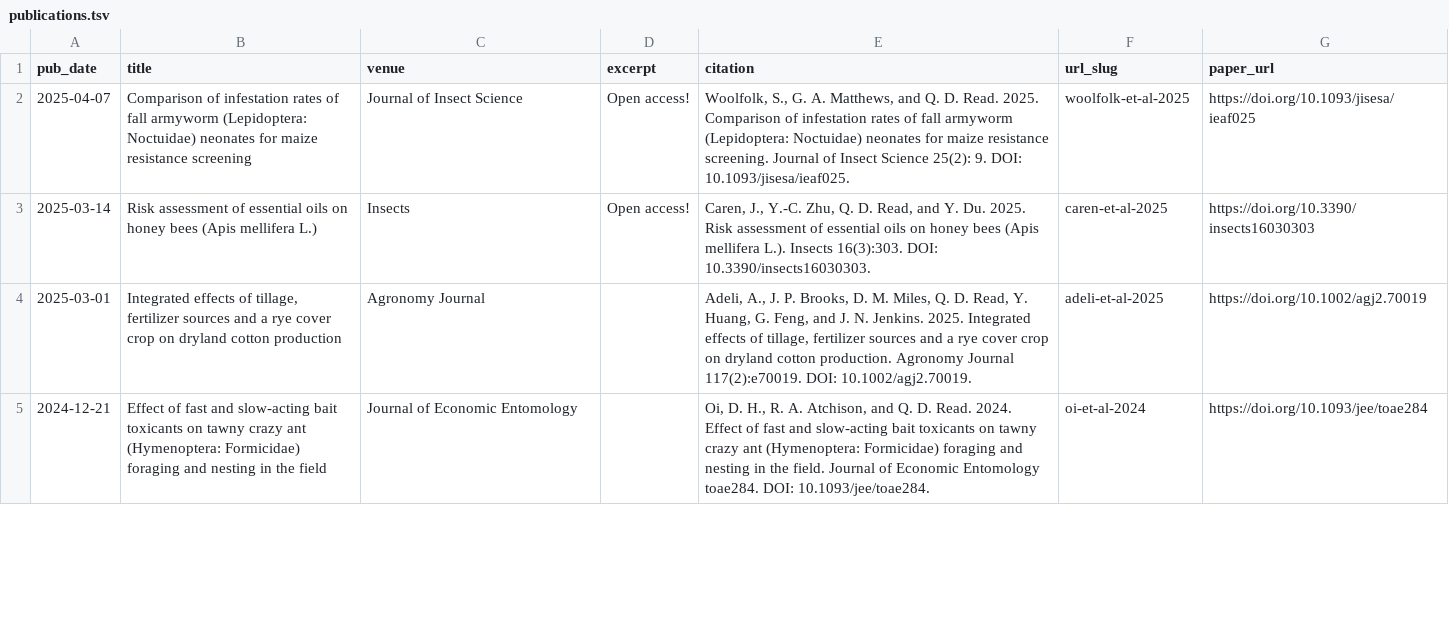
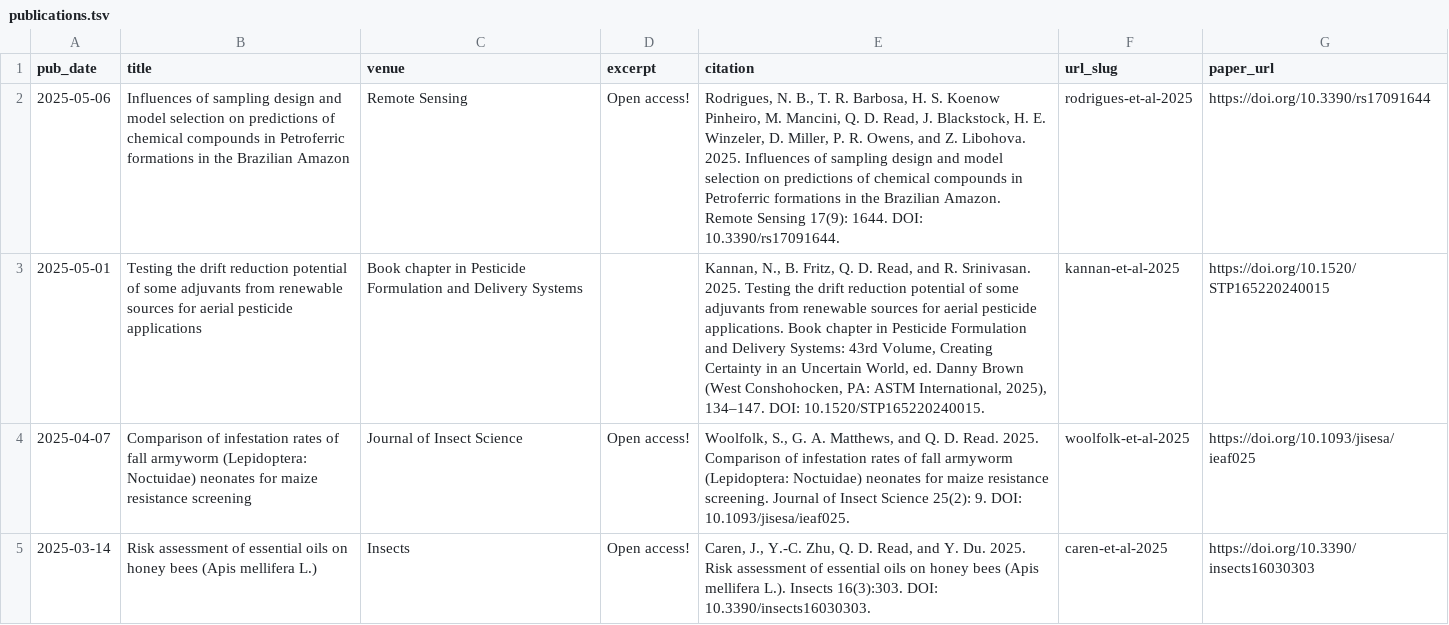
Before and after one commit to qdread/qdread.github.io, a TSV file: markdown_generator/publications.tsv, drawn as a sheet; only a part is shown; the shorter side is filled out with more unchanged rows; the diff names each change by its address in the sheet, - before the commit and + after, or states it on an @@ line.

```diff
--- a/markdown_generator/publications.tsv
+++ b/markdown_generator/publications.tsv
+row 2: 2025-05-06 | Influences of sampling design and model selection on predictions of chemical compounds in Petroferric formations in the Brazilian Amazon | Remote Sensing | Open access! | Rodrigues, N. B., T. R. Barbosa, H. S. Koenow Pinheiro, M. Mancini, Q. D. Read, J. Blackstock, H. E. Winzeler, D. Miller, P. R. Owens, and Z. Libohova. 2025. Influences of sampling design and model selection on predictions of chemical compounds in Petroferric formations in the Brazilian Amazon. Remote Sensing 17(9): 1644. DOI: 10.3390/rs17091644. | rodrigues-et-al-2025 | https://doi.org/10.3390/rs17091644
+row 3: 2025-05-01 | Testing the drift reduction potential of some adjuvants from renewable sources for aerial pesticide applications | Book chapter in Pesticide Formulation and Delivery Systems |  | Kannan, N., B. Fritz, Q. D. Read, and R. Srinivasan. 2025. Testing the drift reduction potential of some adjuvants from renewable sources for aerial pesticide applications. Book chapter in Pesticide Formulation and Delivery Systems: 43rd Volume, Creating Certainty in an Uncertain World, ed. Danny Brown (West Conshohocken, PA: ASTM International, 2025), 134–147. DOI: 10.1520/STP165220240015. | kannan-et-al-2025 | https://doi.org/10.1520/STP165220240015
```
Also changed, not shown: 4 other files.
